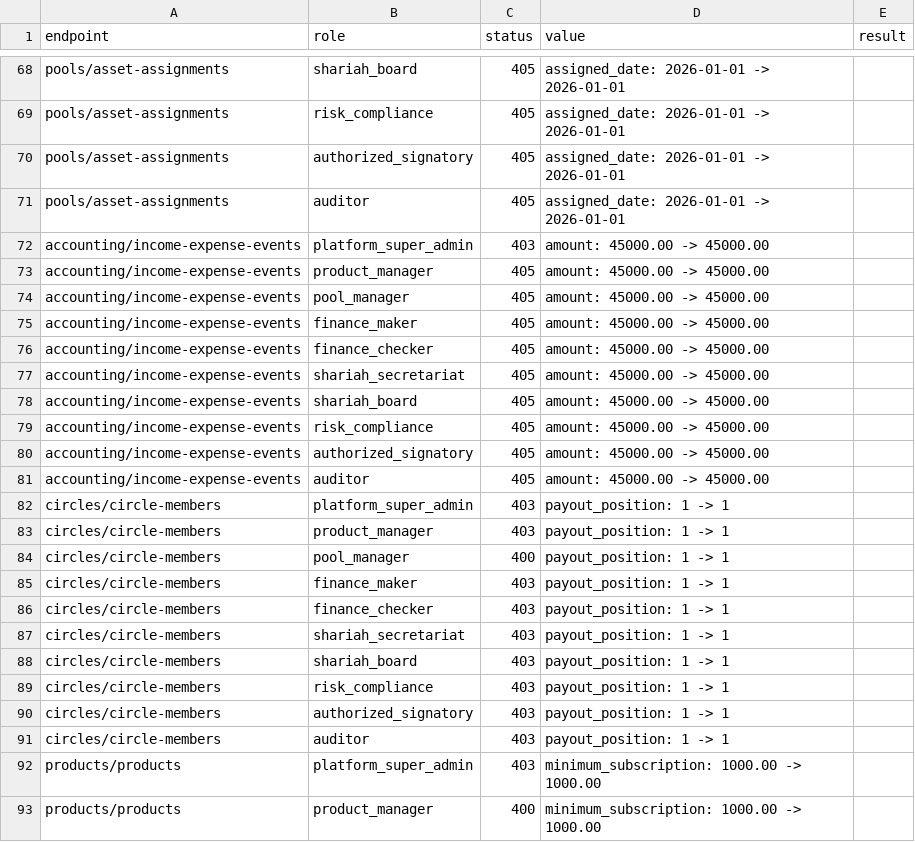
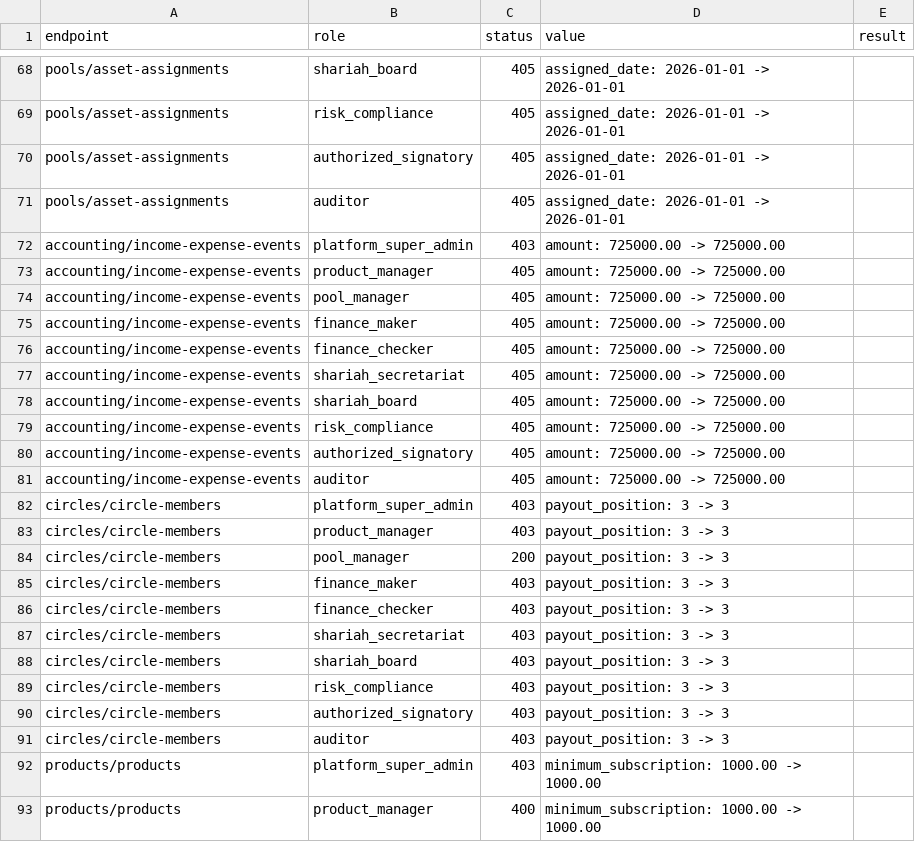
Before and after one commit to rajatalha123456/Amanah-Pool-OS, a TSV file: audit_reports/evidence/patch_probe.tsv, drawn as a sheet; only a part is shown, gaps mark what is left out; the diff covers the shown part only.

```diff
--- a/audit_reports/evidence/patch_probe.tsv
+++ b/audit_reports/evidence/patch_probe.tsv
@@ -71,22 +71,22 @@ pools/asset-assignments	authorized_signatory	405	assigned_date: 2026-01-01 -> 20
 pools/asset-assignments	auditor	405	assigned_date: 2026-01-01 -> 2026-01-01	
-accounting/income-expense-events	platform_super_admin	403	amount: 45000.00 -> 45000.00	
-accounting/income-expense-events	product_manager	405	amount: 45000.00 -> 45000.00	
-accounting/income-expense-events	pool_manager	405	amount: 45000.00 -> 45000.00	
-accounting/income-expense-events	finance_maker	405	amount: 45000.00 -> 45000.00	
-accounting/income-expense-events	finance_checker	405	amount: 45000.00 -> 45000.00	
-accounting/income-expense-events	shariah_secretariat	405	amount: 45000.00 -> 45000.00	
-accounting/income-expense-events	shariah_board	405	amount: 45000.00 -> 45000.00	
-accounting/income-expense-events	risk_compliance	405	amount: 45000.00 -> 45000.00	
-accounting/income-expense-events	authorized_signatory	405	amount: 45000.00 -> 45000.00	
-accounting/income-expense-events	auditor	405	amount: 45000.00 -> 45000.00	
-circles/circle-members	platform_super_admin	403	payout_position: 1 -> 1	
-circles/circle-members	product_manager	403	payout_position: 1 -> 1	
-circles/circle-members	pool_manager	400	payout_position: 1 -> 1	
-circles/circle-members	finance_maker	403	payout_position: 1 -> 1	
-circles/circle-members	finance_checker	403	payout_position: 1 -> 1	
-circles/circle-members	shariah_secretariat	403	payout_position: 1 -> 1	
-circles/circle-members	shariah_board	403	payout_position: 1 -> 1	
-circles/circle-members	risk_compliance	403	payout_position: 1 -> 1	
-circles/circle-members	authorized_signatory	403	payout_position: 1 -> 1	
-circles/circle-members	auditor	403	payout_position: 1 -> 1	
+accounting/income-expense-events	platform_super_admin	403	amount: 725000.00 -> 725000.00	
+accounting/income-expense-events	product_manager	405	amount: 725000.00 -> 725000.00	
+accounting/income-expense-events	pool_manager	405	amount: 725000.00 -> 725000.00	
+accounting/income-expense-events	finance_maker	405	amount: 725000.00 -> 725000.00	
+accounting/income-expense-events	finance_checker	405	amount: 725000.00 -> 725000.00	
+accounting/income-expense-events	shariah_secretariat	405	amount: 725000.00 -> 725000.00	
+accounting/income-expense-events	shariah_board	405	amount: 725000.00 -> 725000.00	
+accounting/income-expense-events	risk_compliance	405	amount: 725000.00 -> 725000.00	
+accounting/income-expense-events	authorized_signatory	405	amount: 725000.00 -> 725000.00	
+accounting/income-expense-events	auditor	405	amount: 725000.00 -> 725000.00	
+circles/circle-members	platform_super_admin	403	payout_position: 3 -> 3	
+circles/circle-members	product_manager	403	payout_position: 3 -> 3	
+circles/circle-members	pool_manager	200	payout_position: 3 -> 3	
+circles/circle-members	finance_maker	403	payout_position: 3 -> 3	
+circles/circle-members	finance_checker	403	payout_position: 3 -> 3	
+circles/circle-members	shariah_secretariat	403	payout_position: 3 -> 3	
+circles/circle-members	shariah_board	403	payout_position: 3 -> 3	
+circles/circle-members	risk_compliance	403	payout_position: 3 -> 3	
+circles/circle-members	authorized_signatory	403	payout_position: 3 -> 3	
+circles/circle-members	auditor	403	payout_position: 3 -> 3	
 products/products	platform_super_admin	403	minimum_subscription: 1000.00 -> 1000.00	
```
Also changed, not shown: 50 edited cells elsewhere in this file, 19 other files.
